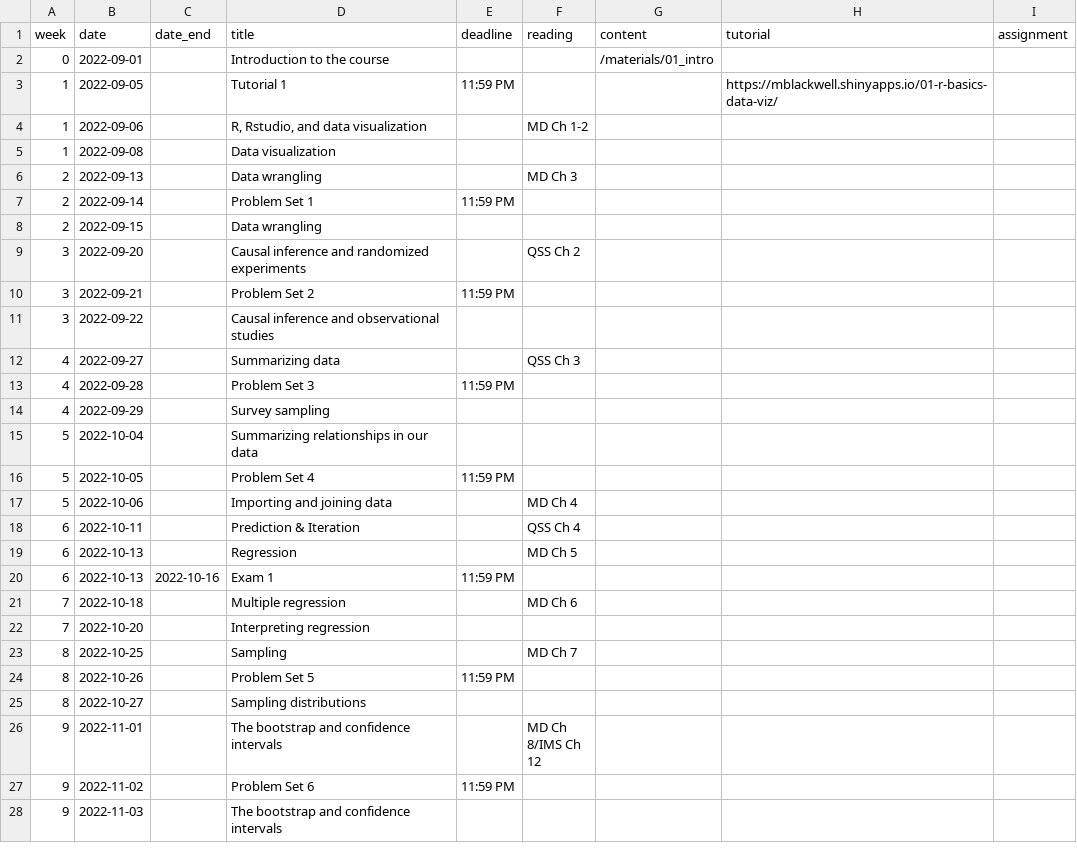
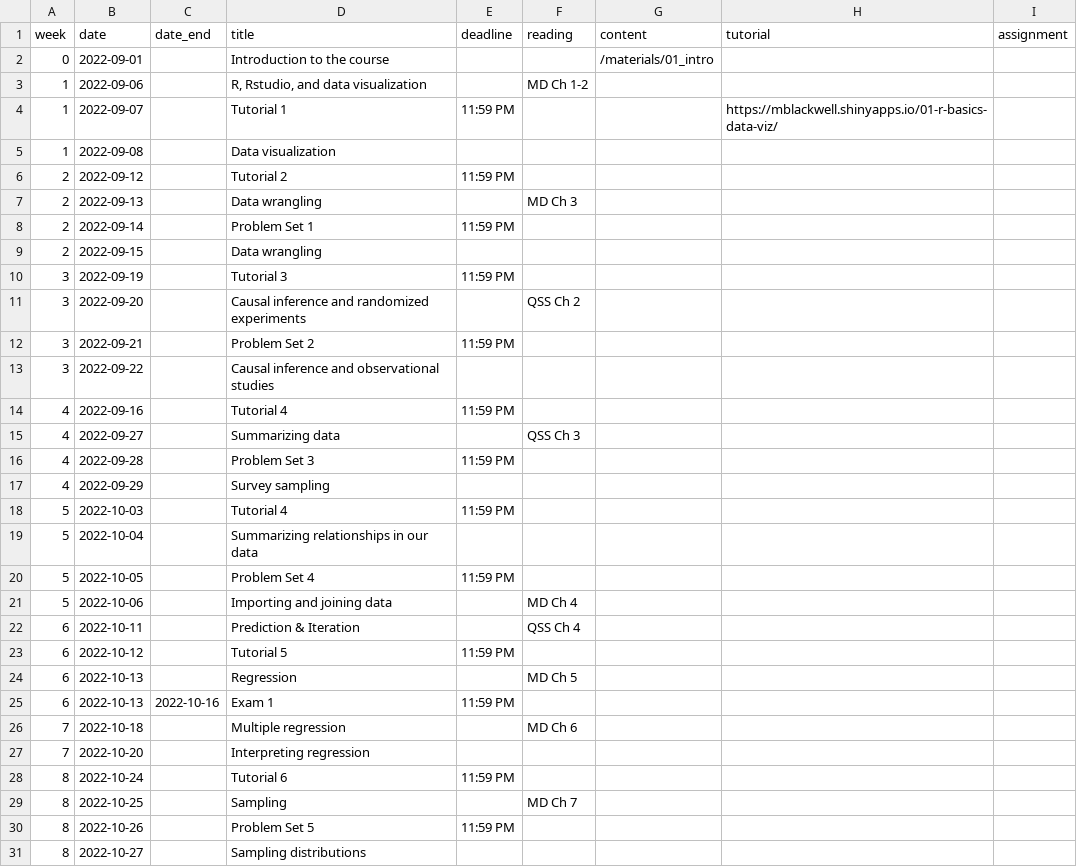
Before and after one commit to mattblackwell/gov50-f22-site, a CSV file: data/schedule.csv, drawn as a sheet; only a part is shown; the shorter side is filled out with more unchanged rows; the diff covers the shown part only.

Commit message:
added tutorial instructions, resources page, updated schedule

```diff
--- a/data/schedule.csv
+++ b/data/schedule.csv
@@ -2,5 +2,6 @@
 0,2022-09-01,,Introduction to the course,,,"/materials/01_intro",,
-1,2022-09-05,,Tutorial 1,11:59 PM,,,https://mblackwell.shinyapps.io/01-r-basics-data-viz/,
 1,2022-09-06,,"R, Rstudio, and data visualization",,MD Ch 1-2,,,
+1,2022-09-07,,Tutorial 1,11:59 PM,,,https://mblackwell.shinyapps.io/01-r-basics-data-viz/,
 1,2022-09-08,,Data visualization,,,,,
+2,2022-09-12,,Tutorial 2,11:59 PM,,,,
 2,2022-09-13,,Data wrangling,,MD Ch 3,,,
@@ -8,2 +9,3 @@
 2,2022-09-15,,Data wrangling,,,,,
+3,2022-09-19,,Tutorial 3,11:59 PM,,,,
 3,2022-09-20,,Causal inference and randomized experiments,,QSS Ch 2,,,
@@ -11,2 +13,3 @@
 3,2022-09-22,,Causal inference and observational studies,,,,,
+4,2022-09-16,,Tutorial 4,11:59 PM,,,,
 4,2022-09-27,,Summarizing data,,QSS Ch 3,,,
@@ -14,2 +17,3 @@
 4,2022-09-29,,Survey sampling,,,,,
+5,2022-10-03,,Tutorial 4,11:59 PM,,,,
 5,2022-10-04,,Summarizing relationships in our data,,,,,
@@ -18,2 +22,3 @@
 6,2022-10-11,,Prediction & Iteration,,QSS Ch 4,,,
+6,2022-10-12,,Tutorial 5,11:59 PM,,,,
 6,2022-10-13,,Regression,,MD Ch 5,,,
@@ -22,2 +27,3 @@
 7,2022-10-20,,Interpreting regression,,,,,
+8,2022-10-24,,Tutorial 6,11:59 PM,,,,
 8,2022-10-25,,Sampling,,MD Ch 7,,,
```
Also changed, not shown: 1 added row elsewhere in this file, 10 other files.
